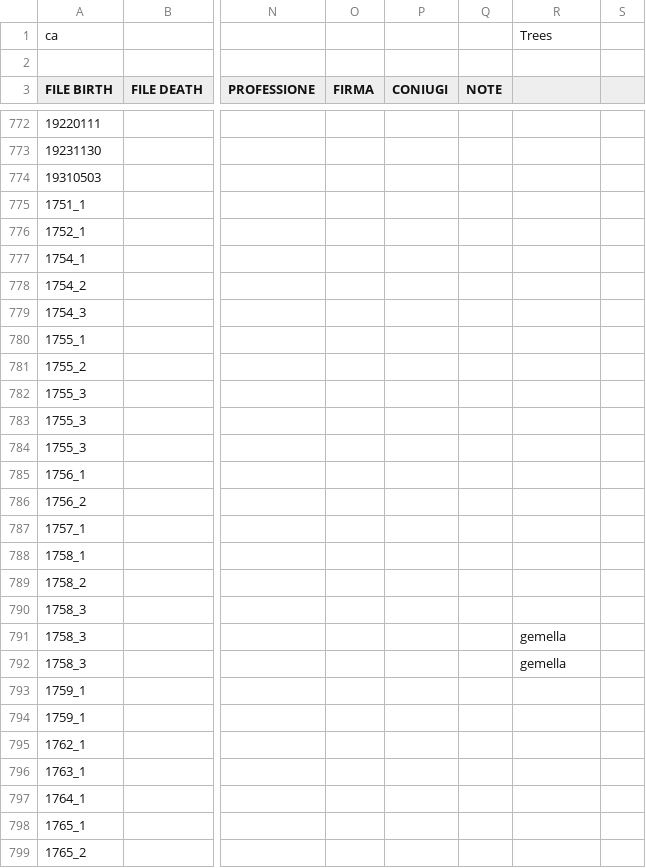
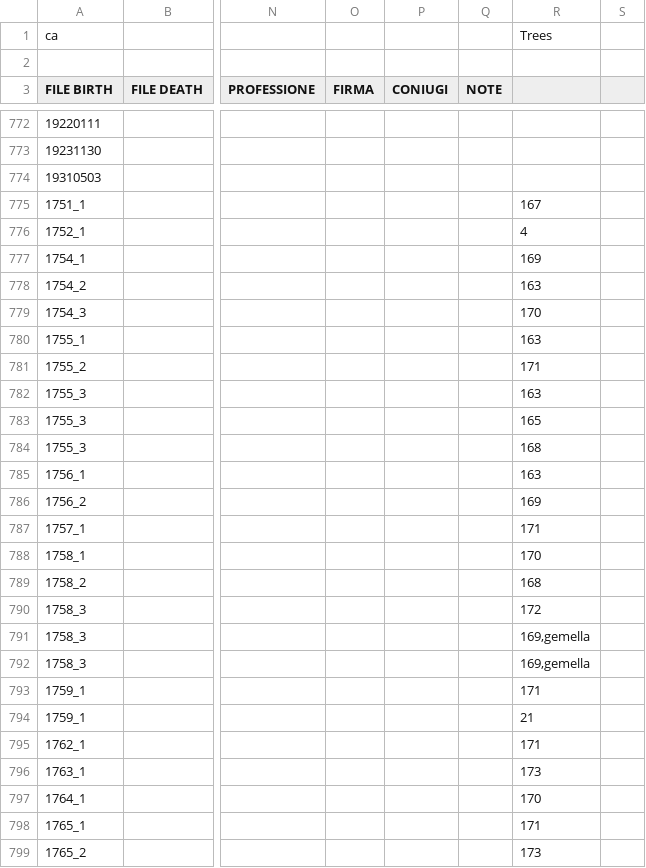
Before and after one commit to VittorioAccomazzi/Accomazzo, a CSV file: Data/GENEALOGIA - Birth.csv, drawn as a sheet; only a part is shown, gaps mark what is left out; the diff covers the shown part only; the diff names each change by its address in the sheet, - before the commit and + after, or states it on an @@ line.

Commit message:
re #78- fixes few typos

```diff
--- a/Data/GENEALOGIA - Birth.csv
+++ b/Data/GENEALOGIA - Birth.csv
-R775: (empty)
+R775: 167
-R776: (empty)
+R776: 4
-R777: (empty)
+R777: 169
-R778: (empty)
+R778: 163
-R779: (empty)
+R779: 170
-R780: (empty)
+R780: 163
-R781: (empty)
+R781: 171
-R782: (empty)
+R782: 163
-R783: (empty)
+R783: 165
-R784: (empty)
+R784: 168
-R785: (empty)
+R785: 163
-R786: (empty)
+R786: 169
-R787: (empty)
+R787: 171
-R788: (empty)
+R788: 170
-R789: (empty)
+R789: 168
-R790: (empty)
+R790: 172
-R791:R792: gemella
+R791:R792: 169,gemella
-R793: (empty)
+R793: 171
-R794: (empty)
+R794: 21
-R795: (empty)
+R795: 171
-R796: (empty)
+R796: 173
-R797: (empty)
+R797: 170
-R798: (empty)
+R798: 171
-R799: (empty)
+R799: 173
```
Also changed, not shown: 119 edited cells elsewhere in this file, Data/Death - Data.csv, Data/latin - birth.csv.
